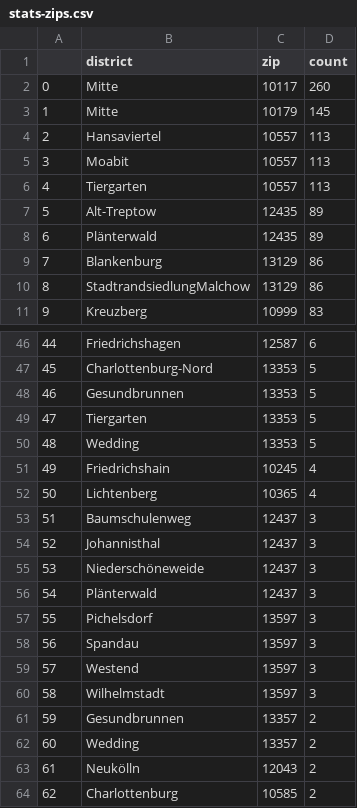
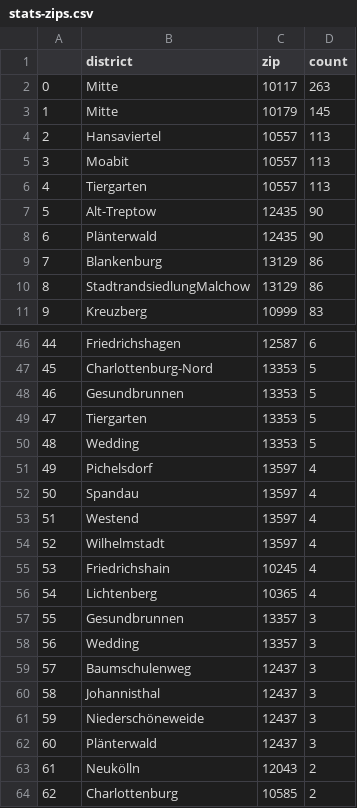
Before and after one commit to demodiff/berlin, a CSV file: data/stats-zips.csv, drawn as a sheet; only a part is shown, gaps mark what is left out.

```diff
--- a/data/stats-zips.csv
+++ b/data/stats-zips.csv
@@ -1,3 +1,3 @@
 ,district,zip,count
-0,Mitte,10117,260
+0,Mitte,10117,263
 1,Mitte,10179,145
@@ -6,4 +6,4 @@
 4,Tiergarten,10557,113
-5,Alt-Treptow,12435,89
-6,Plänterwald,12435,89
+5,Alt-Treptow,12435,90
+6,Plänterwald,12435,90
 7,Blankenburg,13129,86
@@ -50,14 +50,14 @@
 48,Wedding,13353,5
-49,Friedrichshain,10245,4
-50,Lichtenberg,10365,4
-51,Baumschulenweg,12437,3
-52,Johannisthal,12437,3
-53,Niederschöneweide,12437,3
-54,Plänterwald,12437,3
-55,Pichelsdorf,13597,3
-56,Spandau,13597,3
-57,Westend,13597,3
-58,Wilhelmstadt,13597,3
-59,Gesundbrunnen,13357,2
-60,Wedding,13357,2
+49,Pichelsdorf,13597,4
+50,Spandau,13597,4
+51,Westend,13597,4
+52,Wilhelmstadt,13597,4
+53,Friedrichshain,10245,4
+54,Lichtenberg,10365,4
+55,Gesundbrunnen,13357,3
+56,Wedding,13357,3
+57,Baumschulenweg,12437,3
+58,Johannisthal,12437,3
+59,Niederschöneweide,12437,3
+60,Plänterwald,12437,3
 61,Neukölln,12043,2
```
Also changed, not shown: 1 other file.
